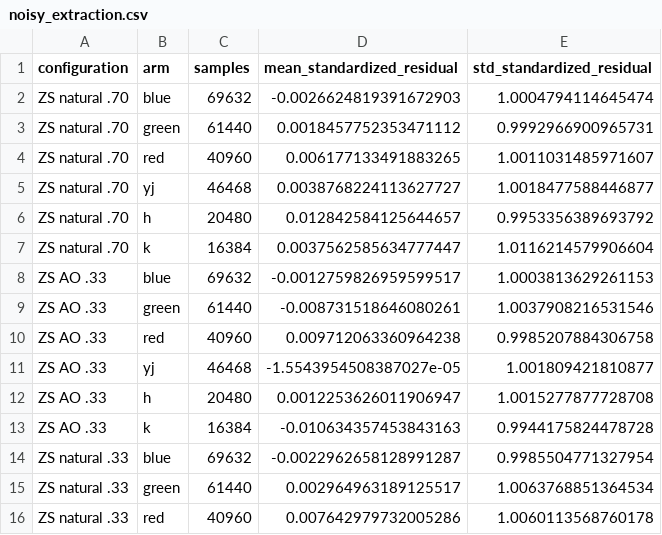
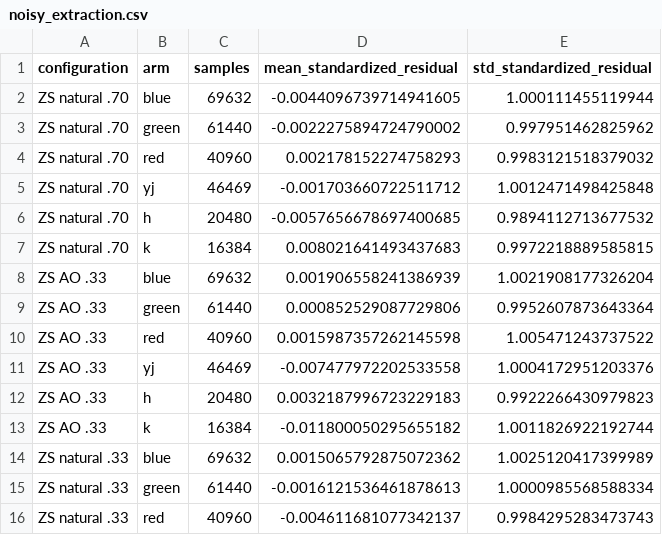
Before and after one commit to CaltechOpticalObservatories/zs-scopesim, a CSV file: validation/xshooter/data/comparison/noisy_extraction.csv, drawn as a sheet; only a part is shown; the diff covers the shown part only.

```diff
--- a/validation/xshooter/data/comparison/noisy_extraction.csv
+++ b/validation/xshooter/data/comparison/noisy_extraction.csv
@@ -1,16 +1,16 @@
 configuration,arm,samples,mean_standardized_residual,std_standardized_residual
-ZS natural .70,blue,69632,-0.0026624819391672903,1.0004794114645474
-ZS natural .70,green,61440,0.0018457752353471112,0.9992966900965731
-ZS natural .70,red,40960,0.006177133491883265,1.0011031485971607
-ZS natural .70,yj,46468,0.0038768224113627727,1.0018477588446877
-ZS natural .70,h,20480,0.012842584125644657,0.9953356389693792
-ZS natural .70,k,16384,0.0037562585634777447,1.0116214579906604
-ZS AO .33,blue,69632,-0.0012759826959599517,1.0003813629261153
-ZS AO .33,green,61440,-0.008731518646080261,1.0037908216531546
-ZS AO .33,red,40960,0.009712063360964238,0.9985207884306758
-ZS AO .33,yj,46468,-1.5543954508387027e-05,1.001809421810877
-ZS AO .33,h,20480,0.0012253626011906947,1.0015277877728708
-ZS AO .33,k,16384,-0.010634357453843163,0.9944175824478728
-ZS natural .33,blue,69632,-0.0022962658128991287,0.9985504771327954
-ZS natural .33,green,61440,0.002964963189125517,1.0063768851364534
-ZS natural .33,red,40960,0.007642979732005286,1.0060113568760178
+ZS natural .70,blue,69632,-0.0044096739714941605,1.000111455119944
+ZS natural .70,green,61440,-0.0022275894724790002,0.997951462825962
+ZS natural .70,red,40960,0.002178152274758293,0.9983121518379032
+ZS natural .70,yj,46469,-0.001703660722511712,1.0012471498425848
+ZS natural .70,h,20480,-0.0057656678697400685,0.9894112713677532
+ZS natural .70,k,16384,0.008021641493437683,0.9972218889585815
+ZS AO .33,blue,69632,0.001906558241386939,1.0021908177326204
+ZS AO .33,green,61440,0.000852529087729806,0.9952607873643364
+ZS AO .33,red,40960,0.0015987357262145598,1.005471243737522
+ZS AO .33,yj,46469,-0.007477972202533558,1.0004172951203376
+ZS AO .33,h,20480,0.0032187996723229183,0.9922266430979823
+ZS AO .33,k,16384,-0.011800050295655182,1.0011826922192744
+ZS natural .33,blue,69632,0.0015065792875072362,1.0025120417399989
+ZS natural .33,green,61440,-0.0016121536461878613,1.0000985568588334
+ZS natural .33,red,40960,-0.004611681077342137,0.9984295283473743
```
Also changed, not shown: 18 added rows and 19 edited cells elsewhere in this file, validation/xshooter/data/comparison/exposures.csv, validation/xshooter/data/comparison/saturation.csv, 17 other files.
